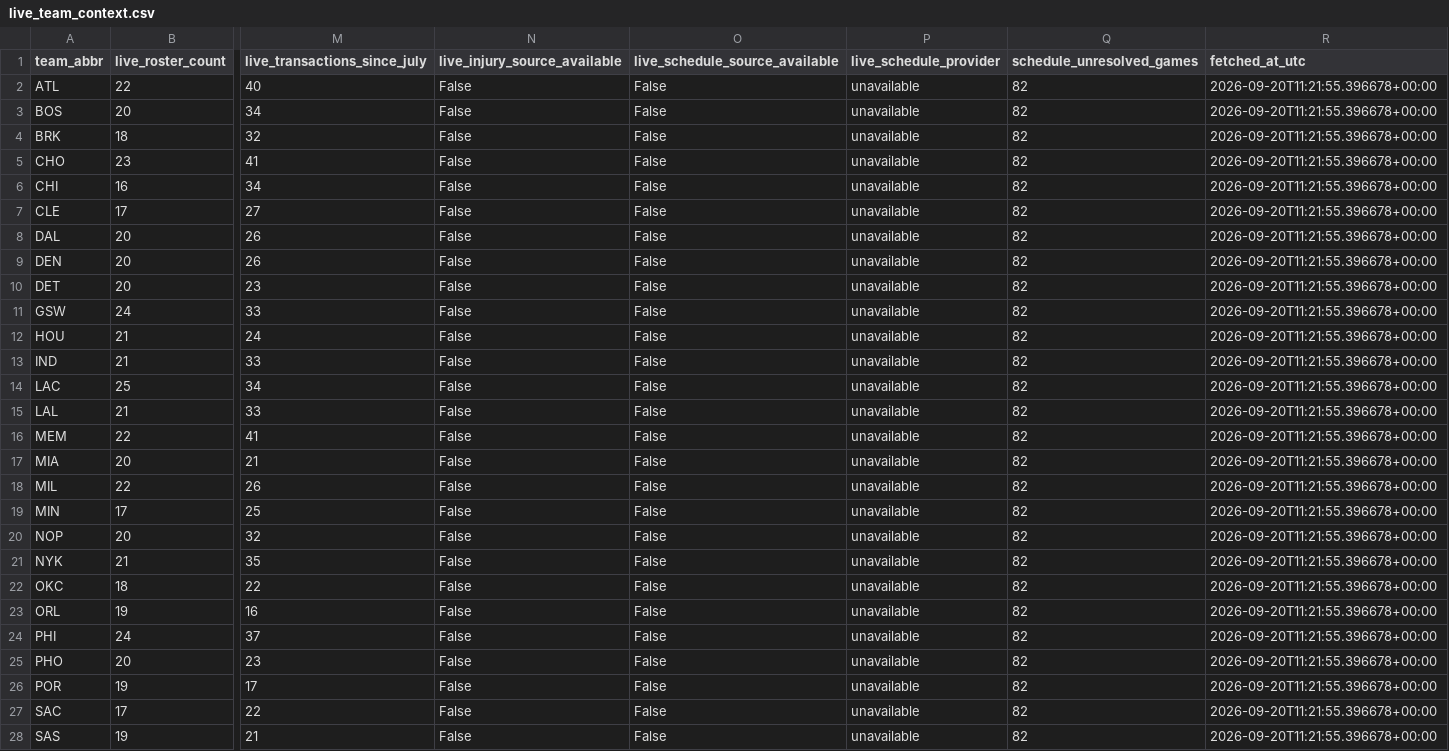
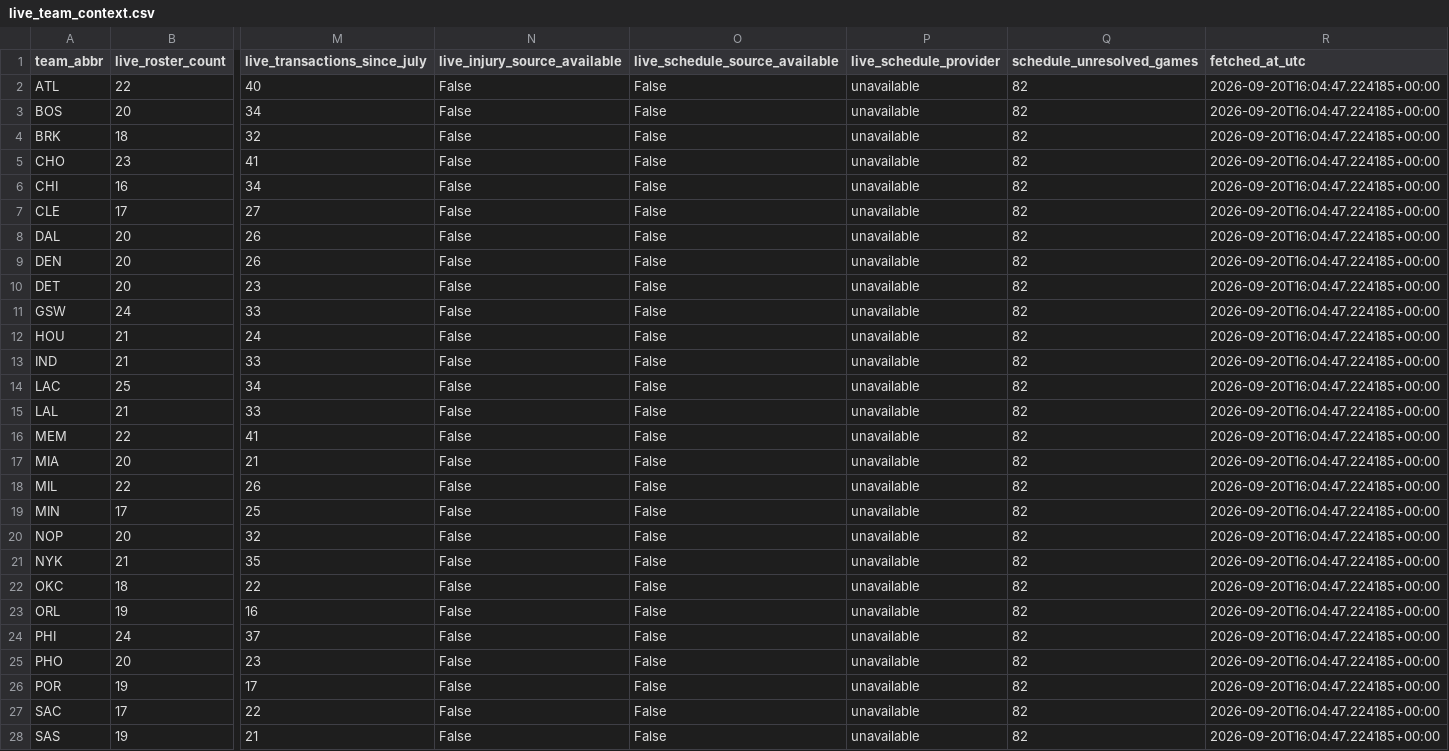
Before and after one commit to ADorsey1/nba-forecast-lab, a CSV file: data/raw/live/live_team_context.csv, drawn as a sheet; only a part is shown, gaps mark what is left out; the diff covers the shown part only; the diff names each change by its address in the sheet, - before the commit and + after, or states it on an @@ line.

```diff
--- a/data/raw/live/live_team_context.csv
+++ b/data/raw/live/live_team_context.csv
-R2:R28 (fetched_at_utc): 2026-09-20T11:21:55.396678+00:00
+R2:R28 (fetched_at_utc): 2026-09-20T16:04:47.224185+00:00
```
Also changed, not shown: 3 edited cells elsewhere in this file, data/processed/next_season_forecast.csv, 3 other files.
